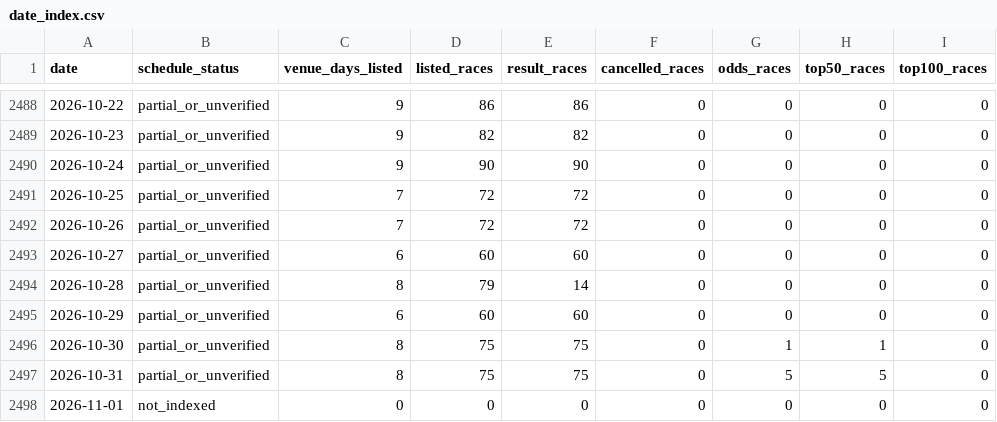
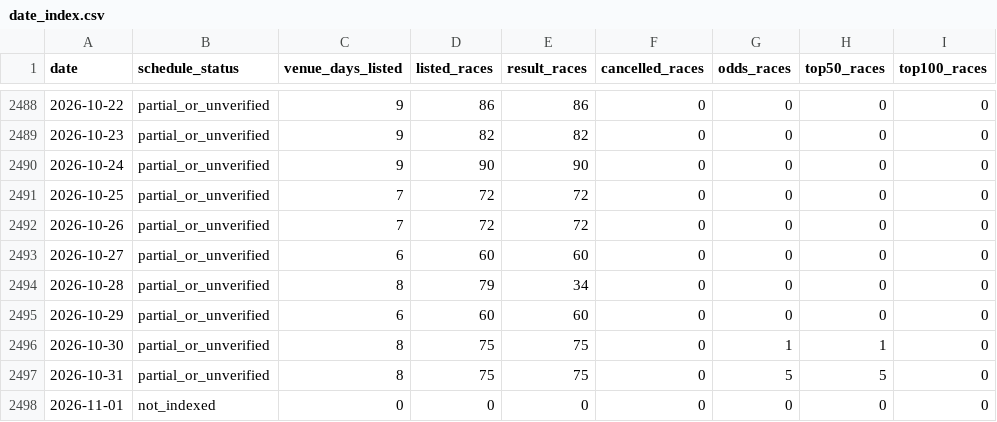
Before and after one commit to kobayashi-cyder/Keirin, a CSV file: data/date_index.csv, drawn as a sheet; only a part is shown, gaps mark what is left out.

```diff
--- a/data/date_index.csv
+++ b/data/date_index.csv
@@ -2493,3 +2493,3 @@ date,schedule_status,venue_days_listed,listed_races,result_races,cancelled_races
 2026-10-27,partial_or_unverified,6,60,60,0,0,0,0
-2026-10-28,partial_or_unverified,8,79,14,0,0,0,0
+2026-10-28,partial_or_unverified,8,79,34,0,0,0,0
 2026-10-29,partial_or_unverified,6,60,60,0,0,0,0
```
Also changed, not shown: data/pending_races.csv, exports/results_3rentan.csv, 3 other files.
